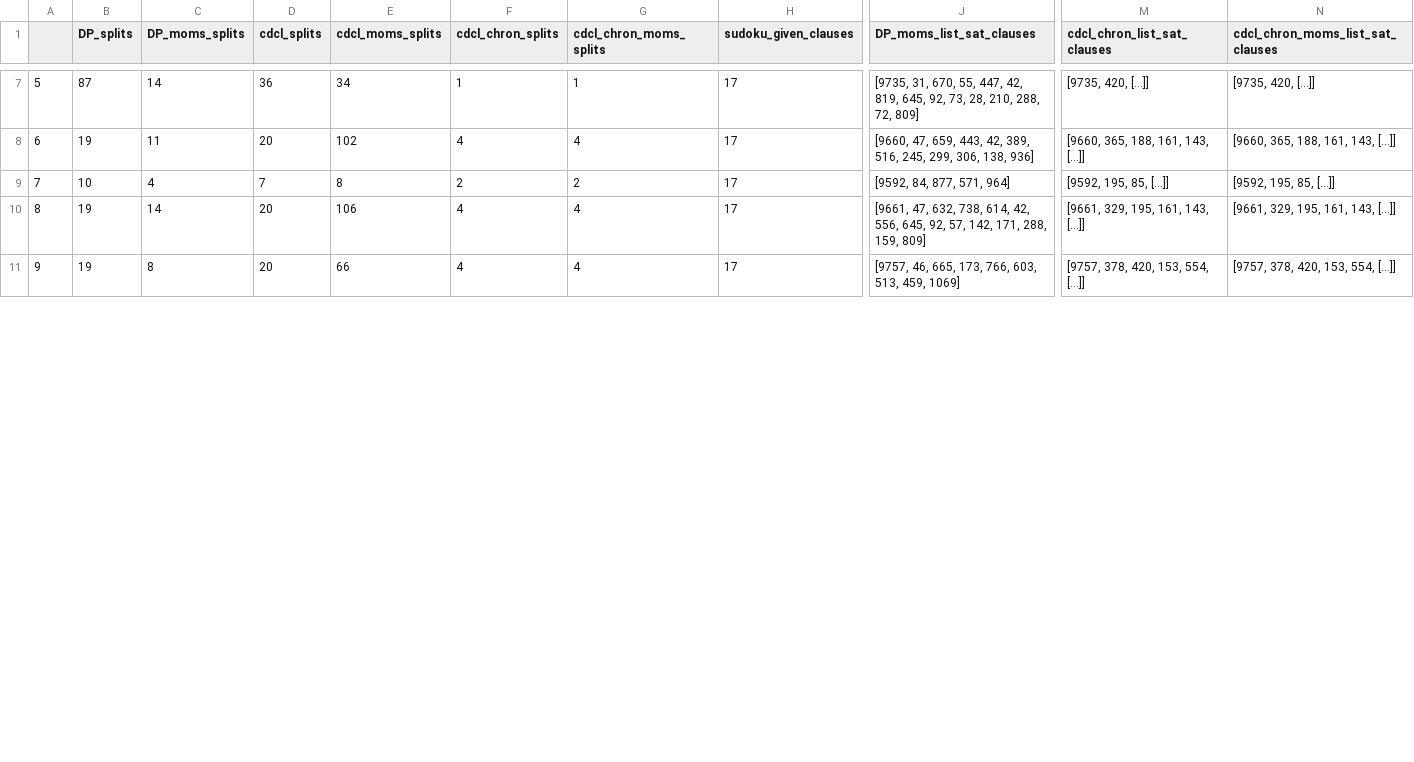
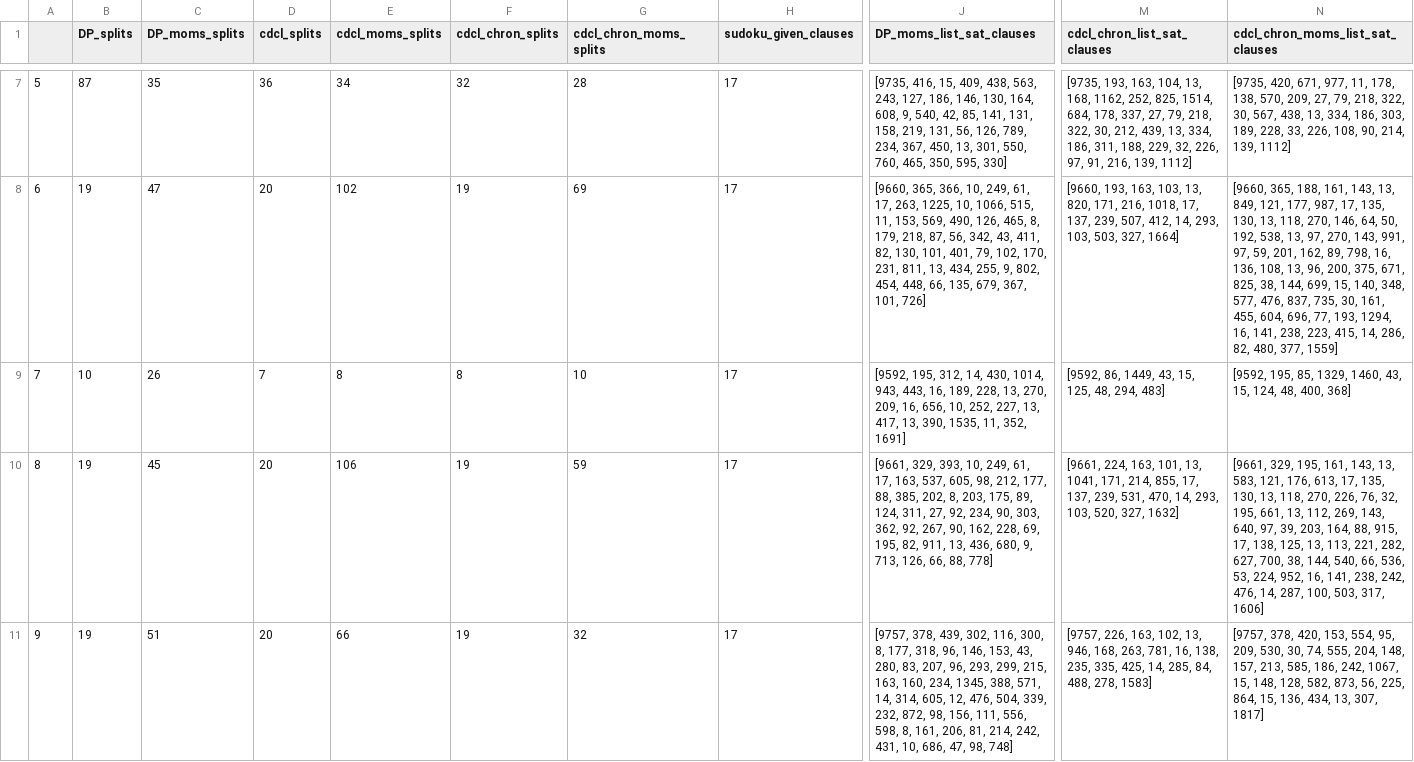
Before and after one commit to freelectron/sat-solver, a CSV file: testsudoku_9x9.csv, drawn as a sheet; only a part is shown, gaps mark what is left out; the diff covers the shown part only; the diff names each change by its address in the sheet, - before the commit and + after, or states it on an @@ line.

```diff
--- a/testsudoku_9x9.csv
+++ b/testsudoku_9x9.csv
-C7 (DP_moms_splits): 14
+C7 (DP_moms_splits): 35
-F7 (cdcl_chron_splits): 1
+F7 (cdcl_chron_splits): 32
-G7 (cdcl_chron_moms_splits): 1
+G7 (cdcl_chron_moms_splits): 28
-J7 (DP_moms_list_sat_clauses): [9735, 31, 670, 55, 447, 42, 819, 645, 92, 73, 28, 210, 288, 72, 809]
+J7 (DP_moms_list_sat_clauses): [9735, 416, 15, 409, 438, 563, 243, 127, 186, 146, 130, 164, 608, 9, 540, 42, 85, 141, 131, 158, 219, 131, 56, 126, 789, 234, 367, 450, 13, 301, 550, 760, 465, 350, 595, 330]
-M7 (cdcl_chron_list_sat_clauses): [9735, 420, [...]]
+M7 (cdcl_chron_list_sat_clauses): [9735, 193, 163, 104, 13, 168, 1162, 252, 825, 1514, 684, 178, 337, 27, 79, 218, 322, 30, 212, 439, 13, 334, 186, 311, 188, 229, 32, 226, 97, 91, 216, 139, 1112]
-N7 (cdcl_chron_moms_list_sat_clauses): [9735, 420, [...]]
+N7 (cdcl_chron_moms_list_sat_clauses): [9735, 420, 671, 977, 11, 178, 138, 570, 209, 27, 79, 218, 322, 30, 567, 438, 13, 334, 186, 303, 189, 228, 33, 226, 108, 90, 214, 139, 1112]
-C8 (DP_moms_splits): 11
+C8 (DP_moms_splits): 47
-F8 (cdcl_chron_splits): 4
+F8 (cdcl_chron_splits): 19
-G8 (cdcl_chron_moms_splits): 4
+G8 (cdcl_chron_moms_splits): 69
-J8 (DP_moms_list_sat_clauses): [9660, 47, 659, 443, 42, 389, 516, 245, 299, 306, 138, 936]
+J8 (DP_moms_list_sat_clauses): [9660, 365, 366, 10, 249, 61, 17, 263, 1225, 10, 1066, 515, 11, 153, 569, 490, 126, 465, 8, 179, 218, 87, 56, 342, 43, 411, 82, 130, 101, 401, 79, 102, 170, 231, 811, 13, 434, 255, 9, 802, 454, 448, 66, 135, 679, 367, 101, 726]
-M8 (cdcl_chron_list_sat_clauses): [9660, 365, 188, 161, 143, [...]]
+M8 (cdcl_chron_list_sat_clauses): [9660, 193, 163, 103, 13, 820, 171, 216, 1018, 17, 137, 239, 507, 412, 14, 293, 103, 503, 327, 1664]
-N8 (cdcl_chron_moms_list_sat_clauses): …161, 143, [...]]
+N8 (cdcl_chron_moms_list_sat_clauses): …161, 143, 13, 849, 121, 177, 987, 17, 135, 130, 13, 118, 270, 146, 64, 50, 192, 538, 13, 97, 270, 143, 991, 97, 59, 201, 162, 89, 798, 16, 136, 108, 13, 96, 200, 375, 671, 825, 38, 144, 699, 15, 140, 348, 577, 476, 837, 735, 30, 161, 455, 604, 696, 77, 193, 1294, 16, 141, 238, 223, 415, 14, 286, 82, 480, 377, 1559]
-C9 (DP_moms_splits): 4
+C9 (DP_moms_splits): 26
-F9 (cdcl_chron_splits): 2
+F9 (cdcl_chron_splits): 8
-G9 (cdcl_chron_moms_splits): 2
+G9 (cdcl_chron_moms_splits): 10
-J9 (DP_moms_list_sat_clauses): [9592, 84, 877, 571, 964]
+J9 (DP_moms_list_sat_clauses): [9592, 195, 312, 14, 430, 1014, 943, 443, 16, 189, 228, 13, 270, 209, 16, 656, 10, 252, 227, 13, 417, 13, 390, 1535, 11, 352, 1691]
-M9 (cdcl_chron_list_sat_clauses): [9592, 195, 85, [...]]
+M9 (cdcl_chron_list_sat_clauses): [9592, 86, 1449, 43, 15, 125, 48, 294, 483]
-N9 (cdcl_chron_moms_list_sat_clauses): [9592, 195, 85, [...]]
+N9 (cdcl_chron_moms_list_sat_clauses): [9592, 195, 85, 1329, 1460, 43, 15, 124, 48, 400, 368]
-C10 (DP_moms_splits): 14
+C10 (DP_moms_splits): 45
-F10:F11 (cdcl_chron_splits): 4
+F10:F11 (cdcl_chron_splits): 19
-G10 (cdcl_chron_moms_splits): 4
+G10 (cdcl_chron_moms_splits): 59
-J10 (DP_moms_list_sat_clauses): [9661, 47, 632, 738, 614, 42, 556, 645, 92, 57, 142, 171, 288, 159, 809]
+J10 (DP_moms_list_sat_clauses): [9661, 329, 393, 10, 249, 61, 17, 163, 537, 605, 98, 212, 177, 88, 385, 202, 8, 203, 175, 89, 124, 311, 27, 92, 234, 90, 303, 362, 92, 267, 90, 162, 228, 69, 195, 82, 911, 13, 436, 680, 9, 713, 126, 66, 88, 778]
-M10 (cdcl_chron_list_sat_clauses): [9661, 329, 195, 161, 143, [...]]
+M10 (cdcl_chron_list_sat_clauses): [9661, 224, 163, 101, 13, 1041, 171, 214, 855, 17, 137, 239, 531, 470, 14, 293, 103, 520, 327, 1632]
-N10 (cdcl_chron_moms_list_sat_clauses): …161, 143, [...]]
+N10 (cdcl_chron_moms_list_sat_clauses): …161, 143, 13, 583, 121, 176, 613, 17, 135, 130, 13, 118, 270, 226, 76, 32, 195, 661, 13, 112, 269, 143, 640, 97, 39, 203, 164, 88, 915, 17, 138, 125, 13, 113, 221, 282, 627, 700, 38, 144, 540, 66, 536, 53, 224, 952, 16, 141, 238, 242, 476, 14, 287, 100, 503, 317, 1606]
-C11 (DP_moms_splits): 8
+C11 (DP_moms_splits): 51
-G11 (cdcl_chron_moms_splits): 4
+G11 (cdcl_chron_moms_splits): 32
-J11 (DP_moms_list_sat_clauses): [9757, 46, 665, 173, 766, 603, 513, 459, 1069]
+J11 (DP_moms_list_sat_clauses): [9757, 378, 439, 302, 116, 300, 8, 177, 318, 96, 146, 153, 43, 280, 83, 207, 96, 293, 299, 215, 163, 160, 234, 1345, 388, 571, 14, 314, 605, 12, 476, 504, 339, 232, 872, 98, 156, 111, 556, 598, 8, 161, 206, 81, 214, 242, 431, 10, 686, 47, 98, 748]
-M11 (cdcl_chron_list_sat_clauses): [9757, 378, 420, 153, 554, [...]]
+M11 (cdcl_chron_list_sat_clauses): [9757, 226, 163, 102, 13, 946, 168, 263, 781, 16, 138, 235, 335, 425, 14, 285, 84, 488, 278, 1583]
-N11 (cdcl_chron_moms_list_sat_clauses): …153, 554, [...]]
+N11 (cdcl_chron_moms_list_sat_clauses): …153, 554, 95, 209, 530, 30, 74, 555, 204, 148, 157, 213, 585, 186, 242, 1067, 15, 148, 128, 582, 873, 56, 225, 864, 15, 136, 434, 13, 307, 1817]
```
Also changed, not shown: 36 edited cells elsewhere in this file, 5 other files.
